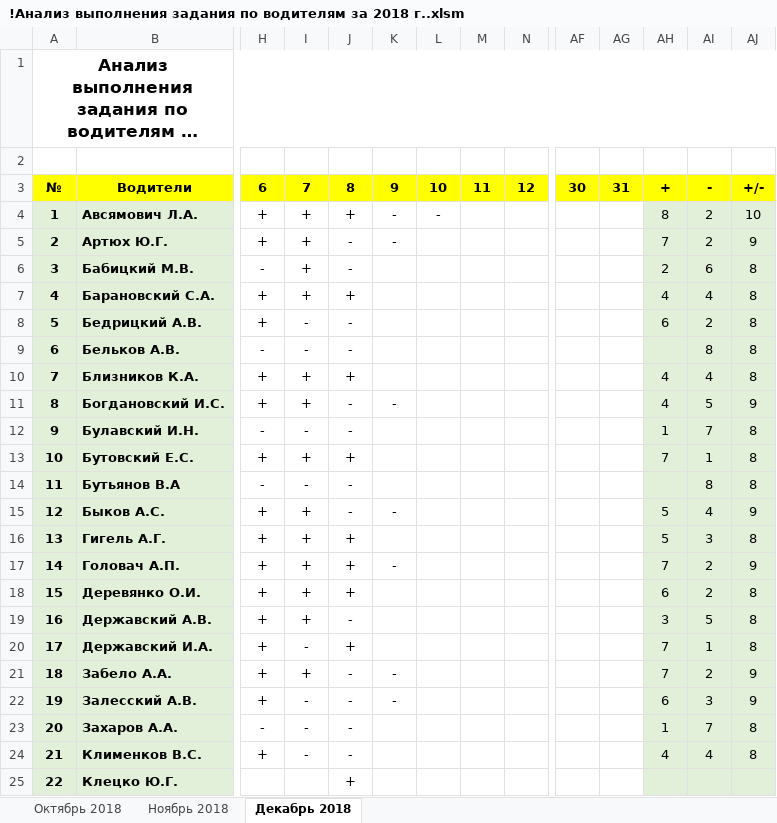
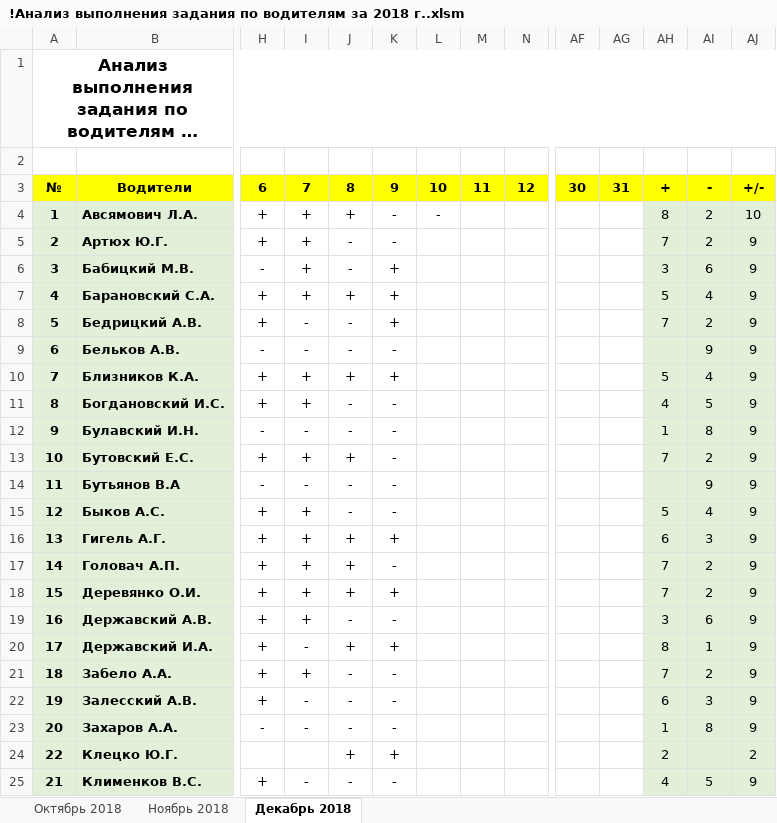
Before and after one commit to Autopark18/___MyDocuments___, an Excel workbook: Табели/!Анализ выполнения задания по водителям за 2018 г..xlsm, sheet Декабрь 2018, drawn as a sheet; only a part is shown, gaps mark what is left out; long unchanged cells end in …; values as stored, in another font and other column widths than the file's, no borders; conditional formats not drawn; removed rows and columns are numbered as before the commit, all else as after; rows hold the shown columns only; the diff covers the shown part only; the diff names each change by its address in the sheet, - before the commit and + after, or states it on an @@ line.

Commit message:
Все выходные анализ

```diff
--- a/Табели/!Анализ выполнения задания по водителям за 2018 г..xlsm (sheet Декабрь 2018)
+++ b/Табели/!Анализ выполнения задания по водителям за 2018 г..xlsm (sheet Декабрь 2018)
-K6:K8: (empty)
+K6:K8: +
-AH6: 2
+AH6: 3
-AJ6:AJ10: 8
+AJ6:AJ10: 9
-AH7: 4
+AH7: 5
-AH8: 6
+AH8: 7
-K9: (empty)
+K9: -
-AI9: 8
+AI9: 9
-K10: (empty)
+K10: +
-AH10: 4
+AH10: 5
-K12:K14: (empty)
+K12:K14: -
-AI12: 7
+AI12: 8
-AJ12:AJ14: 8
+AJ12:AJ14: 9
-AI13: 1
+AI13: 2
-AI14: 8
+AI14: 9
-K16: (empty)
+K16: +
-AH16: 5
+AH16: 6
-AJ16: 8
+AJ16: 9
-K18: (empty)
+K18: +
-AH18: 6
+AH18: 7
-AJ18:AJ20: 8
+AJ18:AJ20: 9
-K19: (empty)
+K19: -
-AI19: 5
+AI19: 6
-K20: (empty)
+K20: +
-AH20: 7
+AH20: 8
-K23: (empty)
+K23: -
-AI23: 7
+AI23: 8
-AJ23: 8
+AJ23: 9
+row 24: 22 | Клецко Ю.Г. |  |  | + | + |  |  |  |  |  | 2 |  | 2
-K25: (empty)
+K25: -
-AI25: 4
+AI25: 5
-AJ25: 8
+AJ25: 9
-row 25: 22 | Клецко Ю.Г. |  |  | +
```
Also changed, not shown: 108 edited cells elsewhere in this sheet, formulas that keep their value, Табели/!Табель не работающих АСДУ.xlsm, Табели/!Табель работы авто за 2018 г..xlsm, 5 other files.
